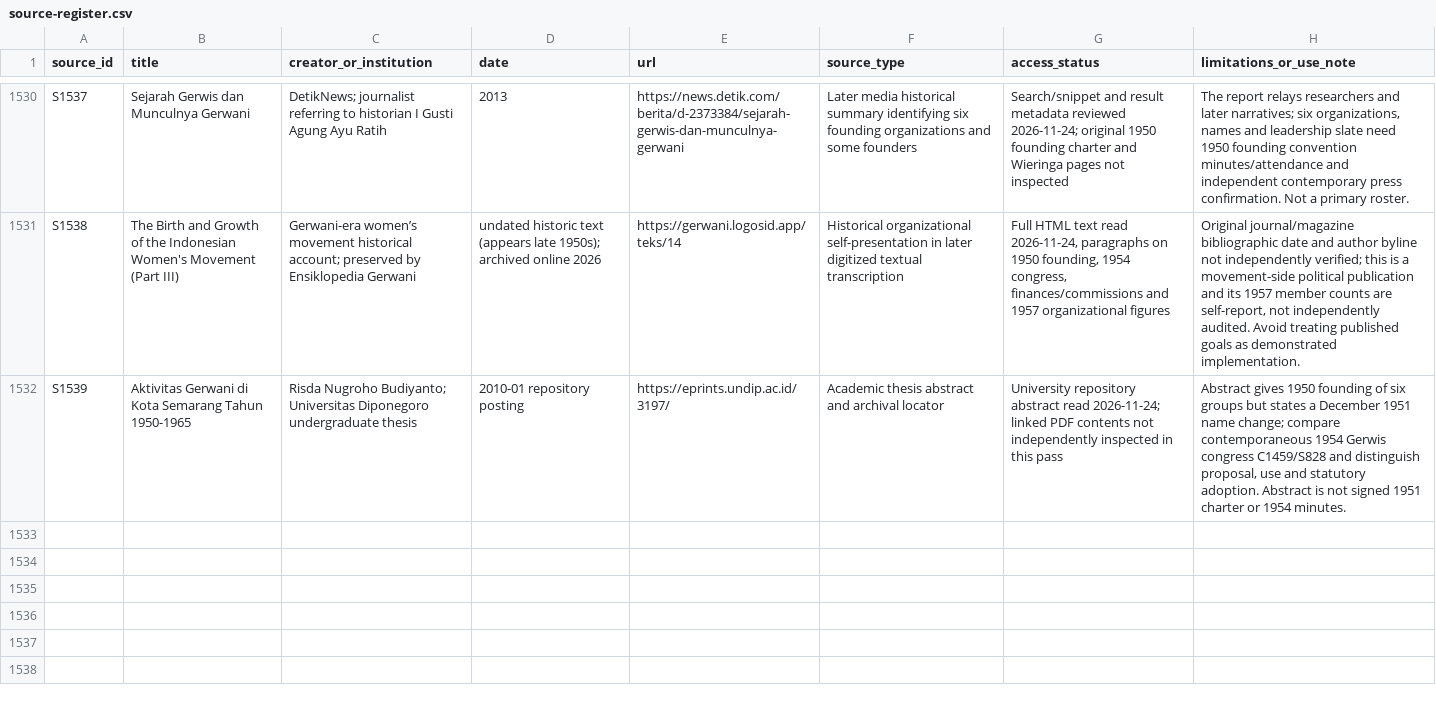
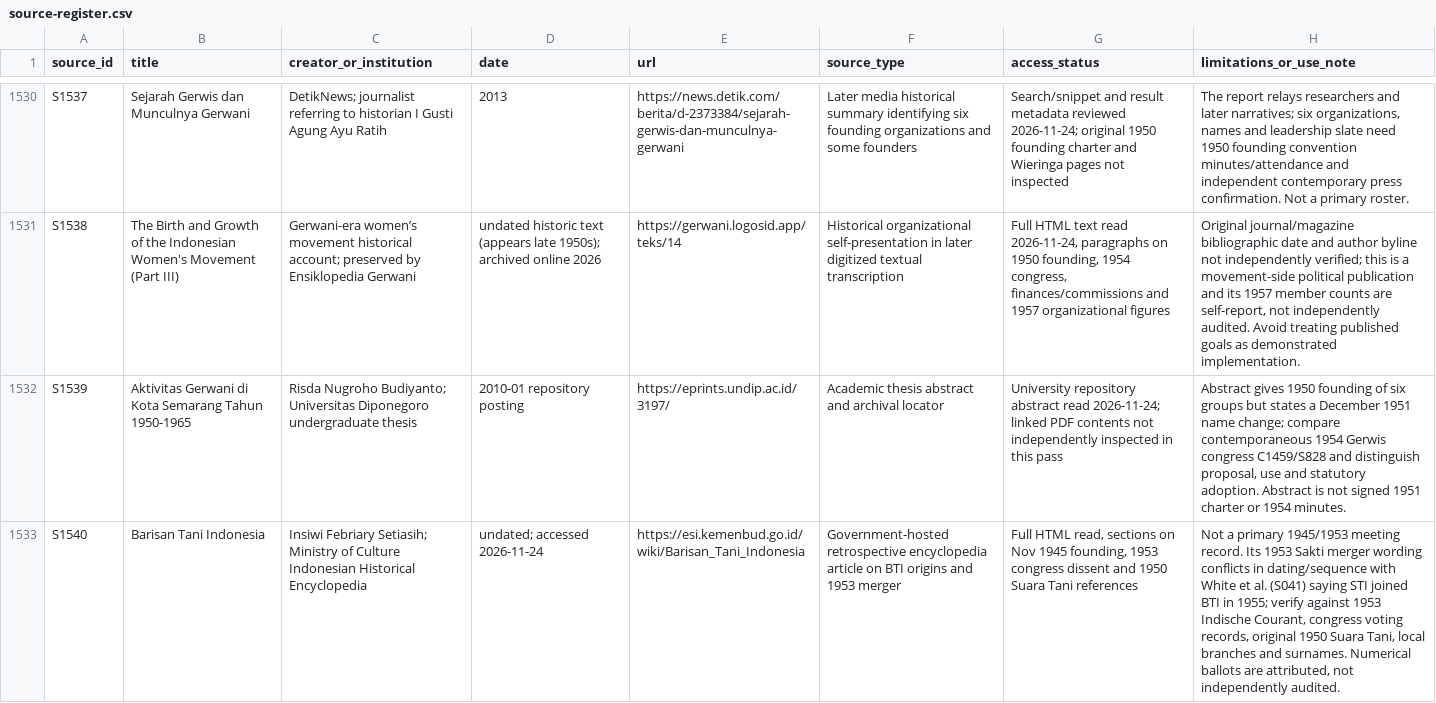
Before and after one commit to ch3758134-prog/aca, a CSV file: research/indonesia-1965/archive/records/source-register.csv, drawn as a sheet; only a part is shown, gaps mark what is left out; the diff names each change by its address in the sheet, - before the commit and + after, or states it on an @@ line.

Commit message:
research(indonesia): register independent 1945 BTI origins and contested 1953 leadership/fusion as S1540

```diff
--- a/research/indonesia-1965/archive/records/source-register.csv
+++ b/research/indonesia-1965/archive/records/source-register.csv
+row 1533: S1540 | Barisan Tani Indonesia | Insiwi Febriary Setiasih; Ministry of Culture Indonesian Historical Encyclopedia | undated; accessed 2026-11-24 | https://esi.kemenbud.go.id/wiki/Barisan_Tani_Indonesia | Government-hosted retrospective encyclopedia article on BTI origins and 1953 merger | Full HTML read, sections on Nov 1945 founding, 1953 congress dissent and 1950 Suara Tani references | Not a primary 1945/1953 meeting record. Its 1953 Sakti merger wording conflicts in dating/sequence with White et al. (S041) saying STI joined BTI in 1955; verify against 1953 Indische Courant, congress voting records, original 1950 Suara Tani, local branches and surnames. Numerical ballots are attributed, not independently audited.
```
